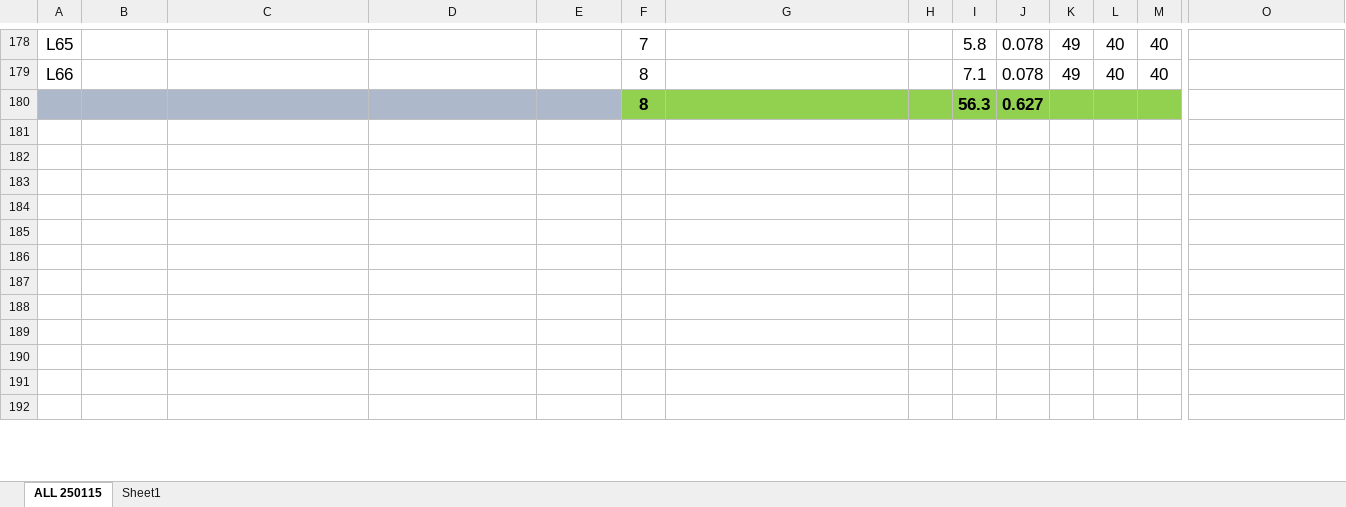
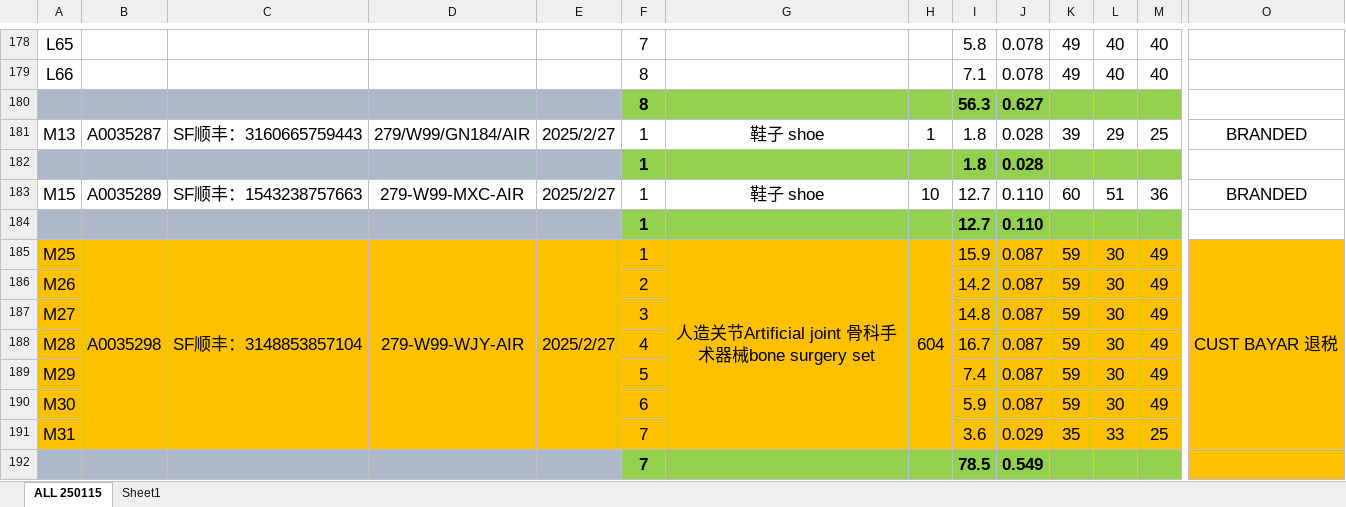
Before and after one commit to patrickjonathan99/Cargo, an Excel workbook: Master/2025_MASTER.xlsx, sheet ALL 250115, drawn as a sheet; only a part is shown, gaps mark what is left out; values as stored, in another font and other column widths than the file's, no borders; rows hold the shown columns only; the diff covers the shown part only; the diff names each change by its address in the sheet, - before the commit and + after, or states it on an @@ line.

```diff
--- a/Master/2025_MASTER.xlsx (sheet ALL 250115)
+++ b/Master/2025_MASTER.xlsx (sheet ALL 250115)
-row 181: (empty)
+row 181: M13 | A0035287 | SF顺丰：3160665759443 | 279/W99/GN184/AIR | 2025/2/27 | 1 | 鞋子 shoe | 1 | 1.8 | 0.028 | 39 | 29 | 25 | BRANDED
-A182:E182 fill: none
+A182:E182 fill: #ADB9CA
-row 182: (empty)
+row 182:  |  |  |  |  | 1 |  |  | 1.8 | 0.028
-F182:M182 fill: none
+F182:M182 fill: #92D050
-row 183: (empty)
+row 183: M15 | A0035289 | SF顺丰：1543238757663 | 279-W99-MXC-AIR | 2025/2/27 | 1 | 鞋子 shoe | 10 | 12.7 | 0.110 | 60 | 51 | 36 | BRANDED
-A184:E184 fill: none
+A184:E184 fill: #ADB9CA
-row 184: (empty)
+row 184:  |  |  |  |  | 1 |  |  | 12.7 | 0.110
-F184:M184 fill: none
+F184:M184 fill: #92D050
-row 185: (empty)
+row 185: M25 | A0035298 | SF顺丰：3148853857104 | 279-W99-WJY-AIR | 2025/2/27 | 1 | 人造关节Artificial joint 骨科手术器械bone surgery set | 604 | 15.9 | 0.087 | 59 | 30 | 49 | CUST BAYAR 退税
-A185:O191 fill: none
+A185:O191 fill: #FFC000
+B185:B191 merged
+C185:C191 merged
+D185:D191 merged
+E185:E191 merged
+G185:G191 merged
+H185:H191 merged
+O185:O191 merged
-row 186: (empty)
+row 186: M26 |  |  |  |  | 2 |  |  | 14.2 | 0.087 | 59 | 30 | 49
-row 187: (empty)
+row 187: M27 |  |  |  |  | 3 |  |  | 14.8 | 0.087 | 59 | 30 | 49
-row 188: (empty)
+row 188: M28 |  |  |  |  | 4 |  |  | 16.7 | 0.087 | 59 | 30 | 49
-row 189: (empty)
+row 189: M29 |  |  |  |  | 5 |  |  | 7.4 | 0.087 | 59 | 30 | 49
-row 190: (empty)
+row 190: M30 |  |  |  |  | 6 |  |  | 5.9 | 0.087 | 59 | 30 | 49
-row 191: (empty)
+row 191: M31 |  |  |  |  | 7 |  |  | 3.6 | 0.029 | 35 | 33 | 25
-A192:E192 fill: none
+A192:E192 fill: #ADB9CA
-row 192: (empty)
+row 192:  |  |  |  |  | 7 |  |  | 78.5 | 0.549
-F192:M192 fill: none
+F192:M192 fill: #92D050
-O192 fill: none
+O192 fill: #FFC000
```
Also changed, not shown: 23 added rows, 28 edited cells, cell formats and merged cells elsewhere in this sheet, formulas that keep their value, Customer/Cust 2025/Cargo W99 2025.xlsx, 17 other files.
